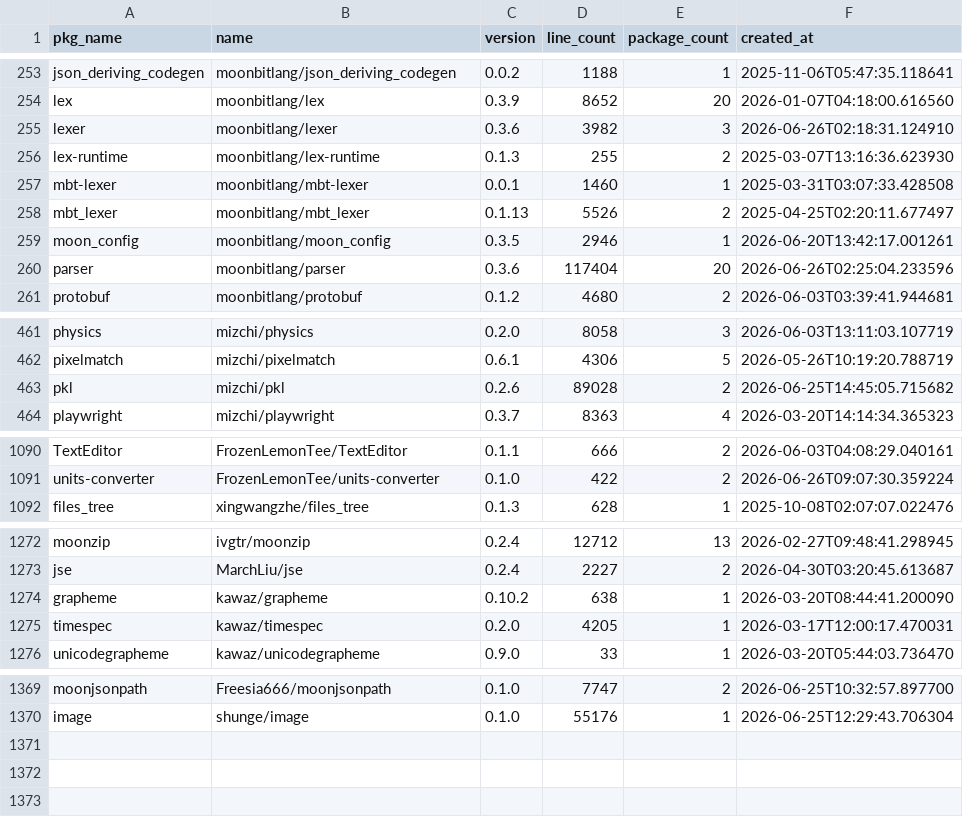
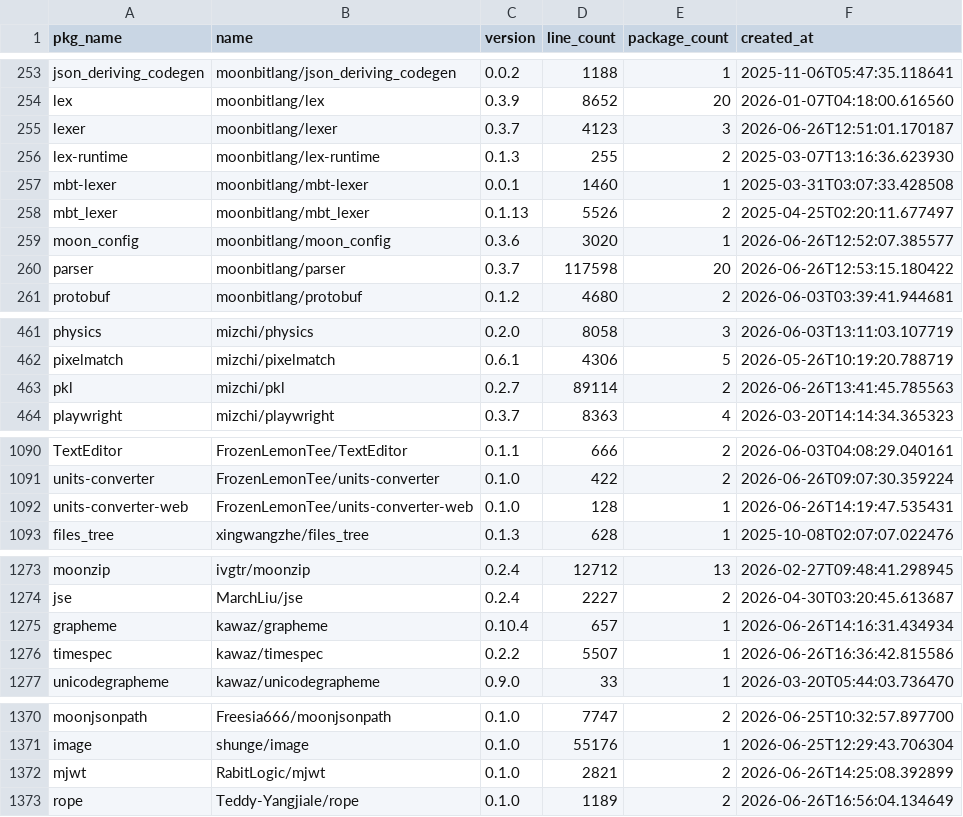
Before and after one commit to fanny480/fanny480.github.io, a CSV file: data/statistics.csv, drawn as a sheet; only a part is shown, gaps mark what is left out; the diff covers the shown part only.

```diff
--- a/data/statistics.csv
+++ b/data/statistics.csv
@@ -254,3 +254,3 @@ json_deriving_codegen,moonbitlang/json_deriving_codegen,0.0.2,1188,1,2025-11-06T
 lex,moonbitlang/lex,0.3.9,8652,20,2026-01-07T04:18:00.616560
-lexer,moonbitlang/lexer,0.3.6,3982,3,2026-06-26T02:18:31.124910
+lexer,moonbitlang/lexer,0.3.7,4123,3,2026-06-26T12:51:01.170187
 lex-runtime,moonbitlang/lex-runtime,0.1.3,255,2,2025-03-07T13:16:36.623930
@@ -258,4 +258,4 @@ mbt-lexer,moonbitlang/mbt-lexer,0.0.1,1460,1,2025-03-31T03:07:33.428508
 mbt_lexer,moonbitlang/mbt_lexer,0.1.13,5526,2,2025-04-25T02:20:11.677497
-moon_config,moonbitlang/moon_config,0.3.5,2946,1,2026-06-20T13:42:17.001261
-parser,moonbitlang/parser,0.3.6,117404,20,2026-06-26T02:25:04.233596
+moon_config,moonbitlang/moon_config,0.3.6,3020,1,2026-06-26T12:52:07.385577
+parser,moonbitlang/parser,0.3.7,117598,20,2026-06-26T12:53:15.180422
 protobuf,moonbitlang/protobuf,0.1.2,4680,2,2026-06-03T03:39:41.944681
@@ -462,3 +462,3 @@ physics,mizchi/physics,0.2.0,8058,3,2026-06-03T13:11:03.107719
 pixelmatch,mizchi/pixelmatch,0.6.1,4306,5,2026-05-26T10:19:20.788719
-pkl,mizchi/pkl,0.2.6,89028,2,2026-06-25T14:45:05.715682
+pkl,mizchi/pkl,0.2.7,89114,2,2026-06-26T13:41:45.785563
 playwright,mizchi/playwright,0.3.7,8363,4,2026-03-20T14:14:34.365323
@@ -1091,2 +1091,3 @@ TextEditor,FrozenLemonTee/TextEditor,0.1.1,666,2,2026-06-03T04:08:29.040161
 units-converter,FrozenLemonTee/units-converter,0.1.0,422,2,2026-06-26T09:07:30.359224
+units-converter-web,FrozenLemonTee/units-converter-web,0.1.0,128,1,2026-06-26T14:19:47.535431
 files_tree,xingwangzhe/files_tree,0.1.3,628,1,2025-10-08T02:07:07.022476
@@ -1273,4 +1274,4 @@ moonzip,ivgtr/moonzip,0.2.4,12712,13,2026-02-27T09:48:41.298945
 jse,MarchLiu/jse,0.2.4,2227,2,2026-04-30T03:20:45.613687
-grapheme,kawaz/grapheme,0.10.2,638,1,2026-03-20T08:44:41.200090
-timespec,kawaz/timespec,0.2.0,4205,1,2026-03-17T12:00:17.470031
+grapheme,kawaz/grapheme,0.10.4,657,1,2026-06-26T14:16:31.434934
+timespec,kawaz/timespec,0.2.2,5507,1,2026-06-26T16:36:42.815586
 unicodegrapheme,kawaz/unicodegrapheme,0.9.0,33,1,2026-03-20T05:44:03.736470
@@ -1370 +1371,3 @@ moonjsonpath,Freesia666/moonjsonpath,0.1.0,7747,2,2026-06-25T10:32:57.897700
 image,shunge/image,0.1.0,55176,1,2026-06-25T12:29:43.706304
+mjwt,RabitLogic/mjwt,0.1.0,2821,2,2026-06-26T14:25:08.392899
+rope,Teddy-Yangjiale/rope,0.1.0,1189,2,2026-06-26T16:56:04.134649
```
Also changed, not shown: 6 edited cells elsewhere in this file.
